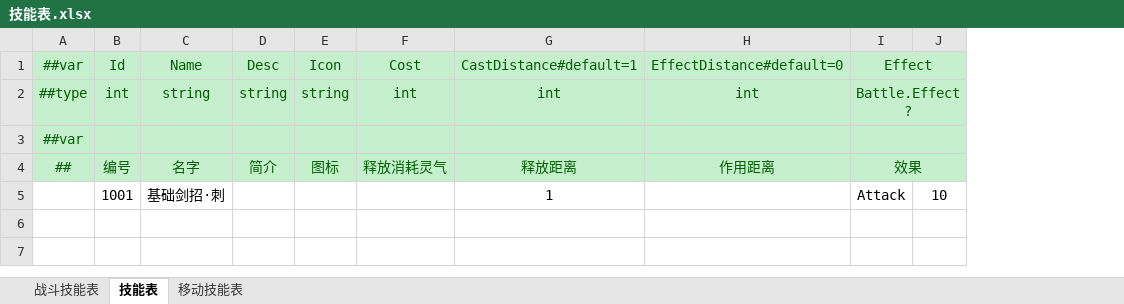
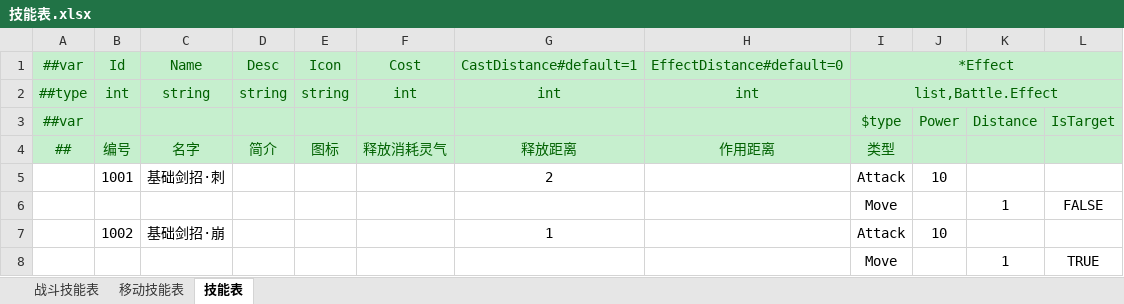
Before and after one commit to cnImpulse/HEDAO, an Excel workbook: 新导表工具/DataTables/Datas/技能表.xlsx, sheet 技能表, drawn as a sheet; values as stored, in another font and other column widths than the file's, no borders; removed rows and columns are numbered as before the commit, all else as after; the diff names each change by its address in the sheet, - before the commit and + after, or states it on an @@ line.

```diff
--- a/新导表工具/DataTables/Datas/技能表.xlsx (sheet 技能表)
+++ b/新导表工具/DataTables/Datas/技能表.xlsx (sheet 技能表)
@@ sheet tab order changed: 战斗技能表 | 移动技能表 | 技能表 @@
+column K, row 3: Distance
+column L, row 3: IsTarget
-I1: Effect
+I1: *Effect
-I2: Battle.Effect?
+I2: list,Battle.Effect
-I3: (empty)
+I3: $type
-I3:J3 merged
-J3: (empty)
+J3: Power
-I4: 效果
+I4: 类型
-I4:J4 merged
-G5: 1
+G5: 2
+row 6:  |  |  |  |  |  |  |  | Move |  | 1 | FALSE
+row 7:  | 1002 | 基础剑招·崩 |  |  |  | 1 |  | Attack | 10
+row 8:  |  |  |  |  |  |  |  | Move |  | 1 | TRUE
```
Also changed, not shown: 6 other files.
